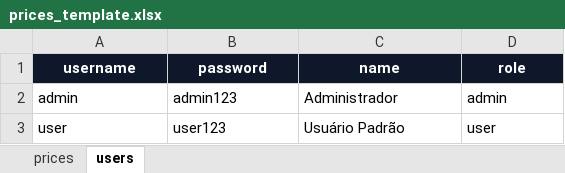
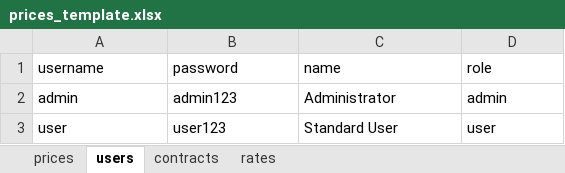
Before and after one commit to felipetmota/price-master, an Excel workbook: public/templates/prices_template.xlsx, sheet users, drawn as a sheet; values as stored, in another font and other column widths than the file's, no borders; the diff names each change by its address in the sheet, - before the commit and + after, or states it on an @@ line.

```diff
--- a/public/templates/prices_template.xlsx (sheet users)
+++ b/public/templates/prices_template.xlsx (sheet users)
+sheet tab: contracts
+sheet tab: rates
@@ A1:D1 fill: #0F172A → none, bold: on → off, text colour: #FFFFFF → black, alignment: center → left @@
-C2 (name): Administrador
+C2 (name): Administrator
-C3 (name): Usuário Padrão
+C3 (name): Standard User
```
Also changed, not shown: sheet prices.
